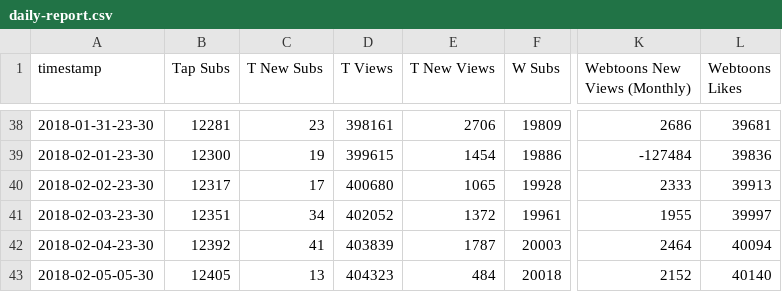
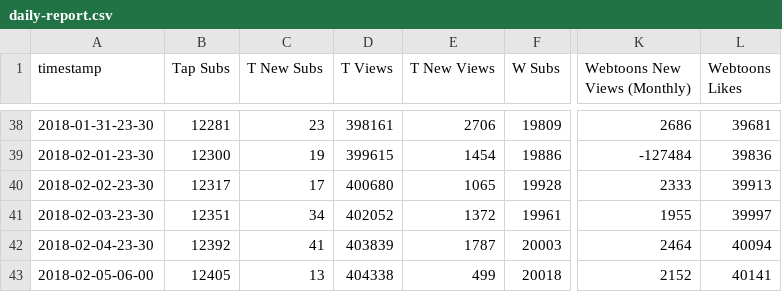
Before and after one commit to kshitijl/camellia-stats, a CSV file: output-artifacts/daily-report.csv, drawn as a sheet; only a part is shown, gaps mark what is left out; the diff names each change by its address in the sheet, - before the commit and + after, or states it on an @@ line.

```diff
--- a/output-artifacts/daily-report.csv
+++ b/output-artifacts/daily-report.csv
-A43 (timestamp): 2018-02-05-05-30
+A43 (timestamp): 2018-02-05-06-00
-D43 (T Views): 404323
+D43 (T Views): 404338
-E43 (T New Views): 484
+E43 (T New Views): 499
-L43 (Webtoons Likes): 40140
+L43 (Webtoons Likes): 40141
```
Also changed, not shown: output-artifacts/full-report.csv, output-artifacts/rank-report.csv, 1 other file.
